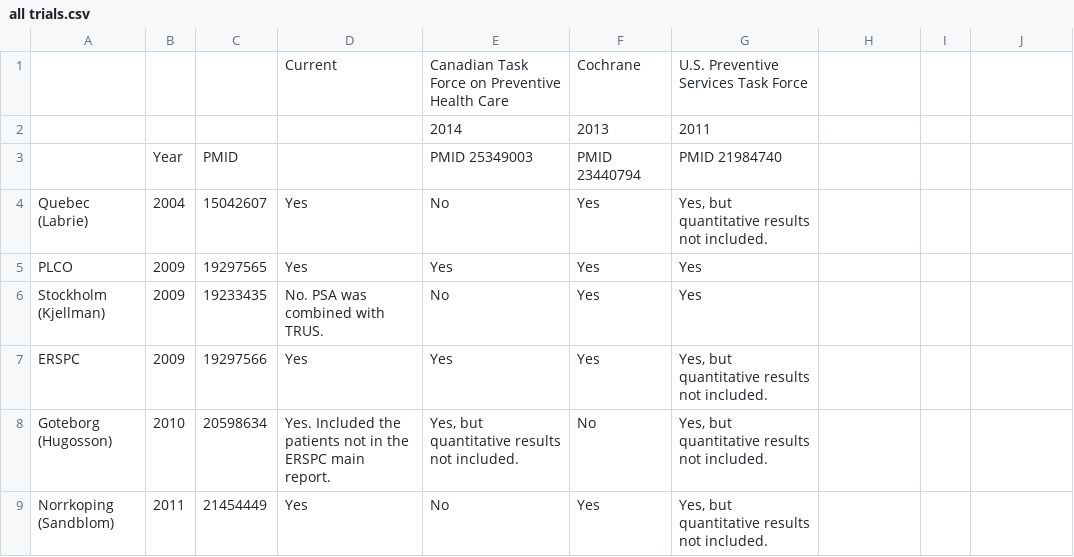
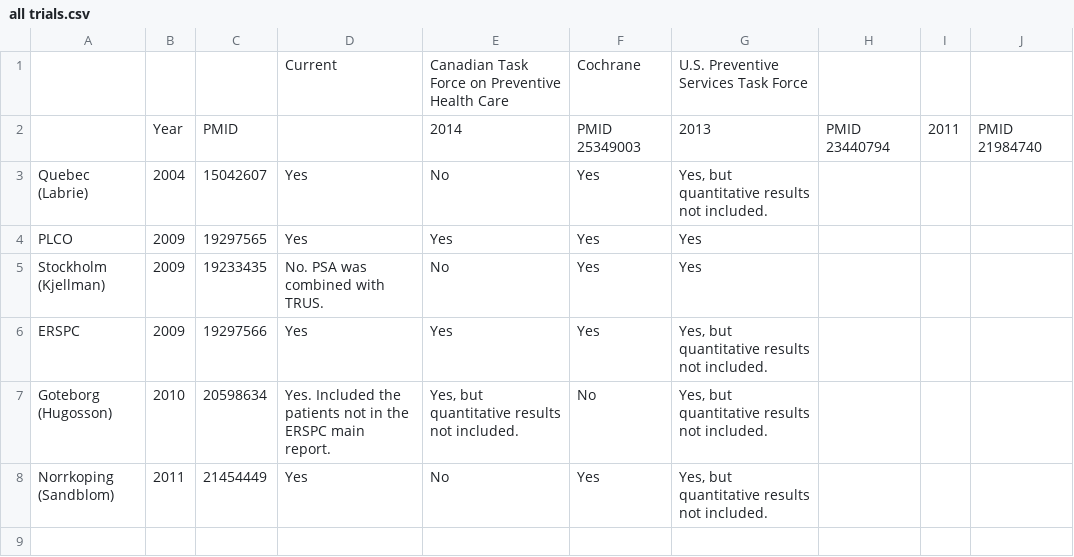
Before and after one commit to openMetaAnalysis/Prostate-cancer-screening-with-prostate-specific-antigen, a CSV file: reconciliation of studies/all trials.csv, drawn as a sheet.

Commit message:
Update all trials.csv

```diff
--- a/reconciliation of studies/all trials.csv
+++ b/reconciliation of studies/all trials.csv
@@ -1,4 +1,3 @@
 ,,,Current,Canadian Task Force on Preventive Health Care,Cochrane,U.S. Preventive Services Task Force
-,,,,2014,2013,2011
-,                     Year,PMID,       ,PMID 25349003,PMID 23440794,PMID 21984740
+,                     Year,PMID,       ,2014, PMID 25349003,2013, PMID 23440794,2011, PMID 21984740
 Quebec (Labrie),      2004,15042607,Yes,No,           Yes,"Yes, but quantitative results not included."
```
